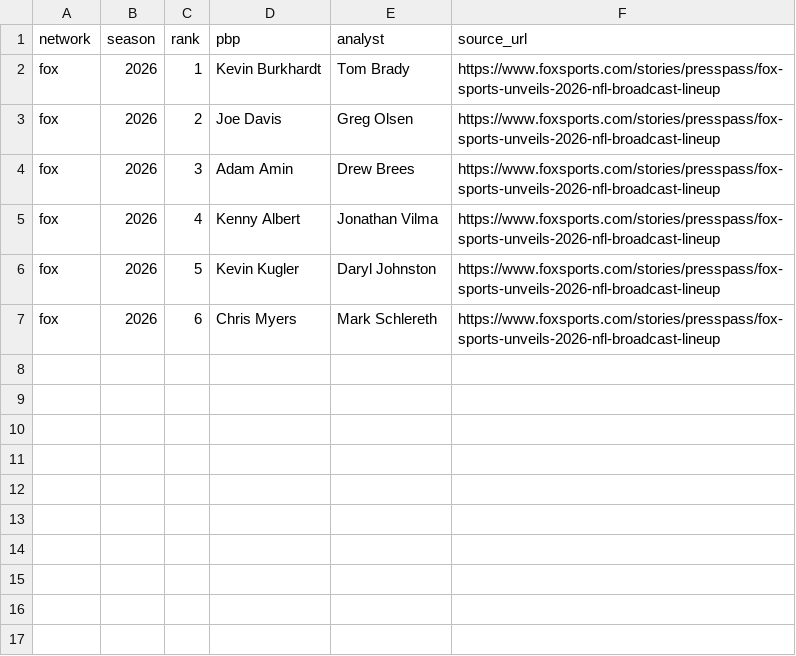
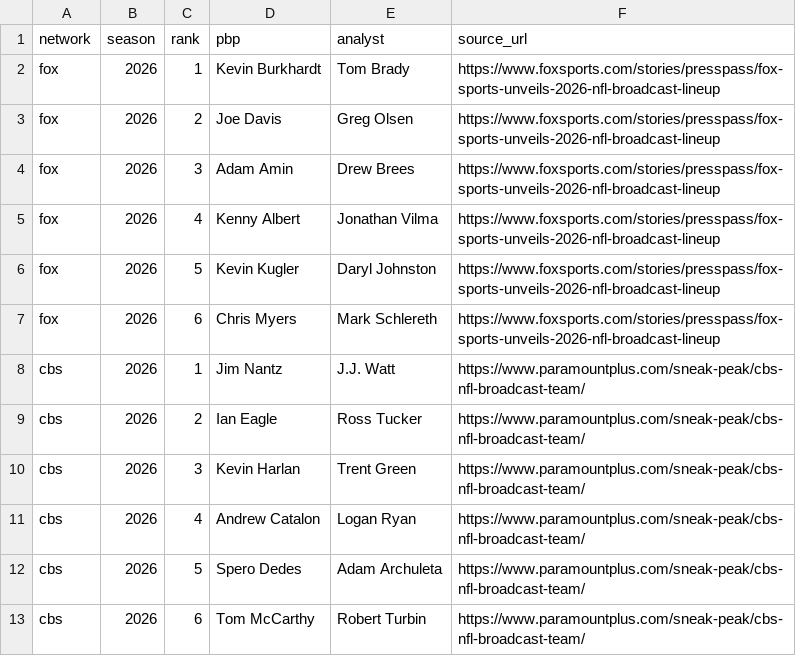
Before and after one commit to benboro/booth-review, a CSV file: data/reference/nfl_booth_ranks.csv, drawn as a sheet; the diff names each change by its address in the sheet, - before the commit and + after, or states it on an @@ line.

Commit message:
Add CBS's 2026 NFL booth ranks from the Paramount+ broadcast team guide so CBS games stack by published rank

```diff
--- a/data/reference/nfl_booth_ranks.csv
+++ b/data/reference/nfl_booth_ranks.csv
+row 8: cbs | 2026 | 1 | Jim Nantz | J.J. Watt | https://www.paramountplus.com/sneak-peak/cbs-nfl-broadcast-team/
+row 9: cbs | 2026 | 2 | Ian Eagle | Ross Tucker | https://www.paramountplus.com/sneak-peak/cbs-nfl-broadcast-team/
+row 10: cbs | 2026 | 3 | Kevin Harlan | Trent Green | https://www.paramountplus.com/sneak-peak/cbs-nfl-broadcast-team/
+row 11: cbs | 2026 | 4 | Andrew Catalon | Logan Ryan | https://www.paramountplus.com/sneak-peak/cbs-nfl-broadcast-team/
+row 12: cbs | 2026 | 5 | Spero Dedes | Adam Archuleta | https://www.paramountplus.com/sneak-peak/cbs-nfl-broadcast-team/
+row 13: cbs | 2026 | 6 | Tom McCarthy | Robert Turbin | https://www.paramountplus.com/sneak-peak/cbs-nfl-broadcast-team/
```
